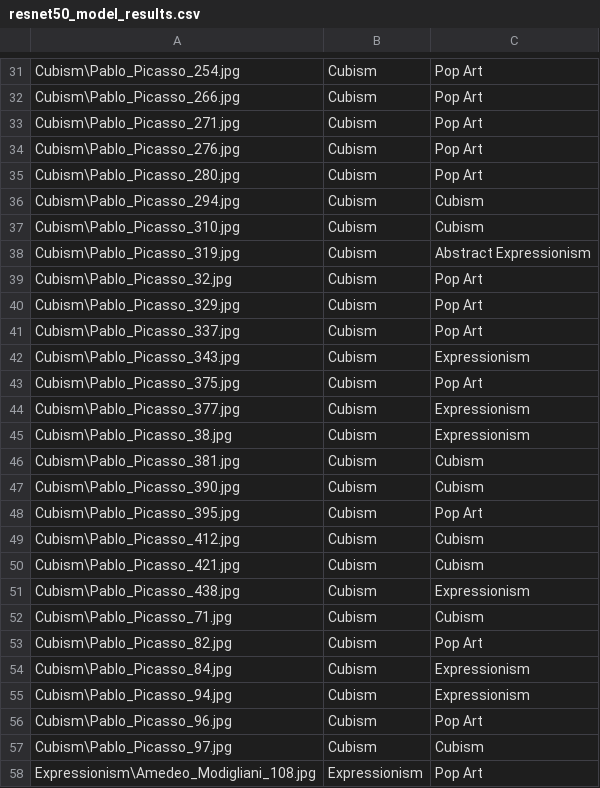
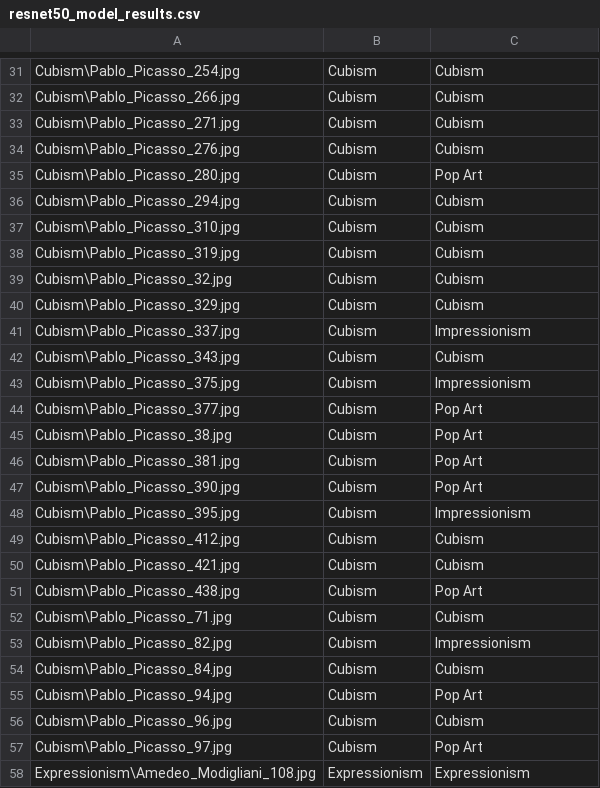
Before and after one commit to justinepicar/Art_Style_Classification, a CSV file: results/resnet50_model_results.csv, drawn as a sheet; only a part is shown, gaps mark what is left out; the diff covers the shown part only; the diff names each change by its address in the sheet, - before the commit and + after, or states it on an @@ line.

```diff
--- a/results/resnet50_model_results.csv
+++ b/results/resnet50_model_results.csv
-C31:C34: Pop Art
+C31:C34: Cubism
-C38: Abstract Expressionism
+C38: Cubism
-C39:C40: Pop Art
+C39:C40: Cubism
-C41: Pop Art
+C41: Impressionism
-C42: Expressionism
+C42: Cubism
-C43: Pop Art
+C43: Impressionism
-C44:C45: Expressionism
+C44:C45: Pop Art
-C46:C47: Cubism
+C46:C47: Pop Art
-C48: Pop Art
+C48: Impressionism
-C51: Expressionism
+C51: Pop Art
-C53: Pop Art
+C53: Impressionism
-C54: Expressionism
+C54: Cubism
-C55: Expressionism
+C55: Pop Art
-C56: Pop Art
+C56: Cubism
-C57: Cubism
+C57: Pop Art
-C58: Pop Art
+C58: Expressionism
```
Also changed, not shown: 165 edited cells elsewhere in this file, 20 other files.
